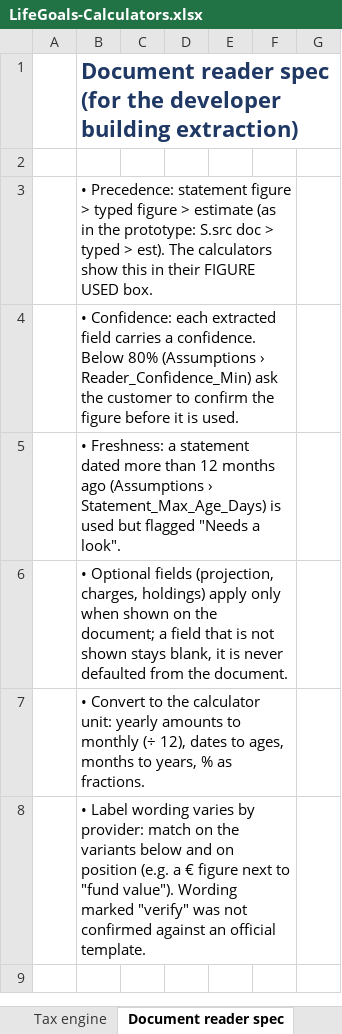
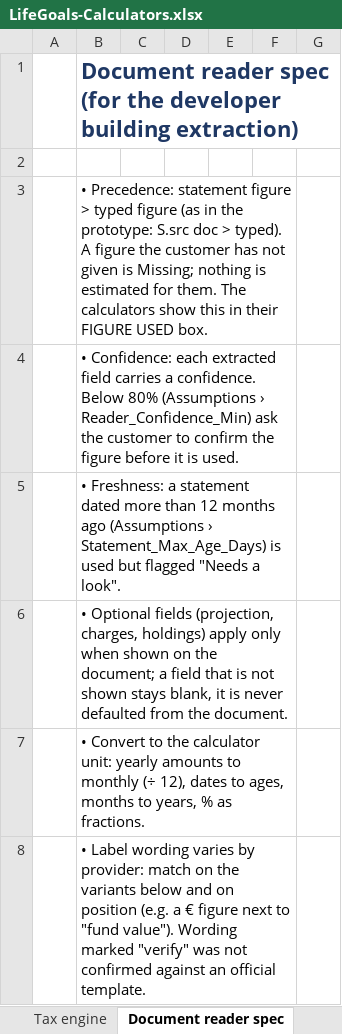
Before and after one commit to poojatirupati21-code/lifegoals-prototype, an Excel workbook: deliverables/LifeGoals-Calculators.xlsx, sheet Document reader spec, drawn as a sheet; only a part is shown; the shorter side is filled out with more unchanged rows; values as stored, in another font and other column widths than the file's, no borders; the diff names each change by its address in the sheet, - before the commit and + after, or states it on an @@ line.

```diff
--- a/deliverables/LifeGoals-Calculators.xlsx (sheet Document reader spec)
+++ b/deliverables/LifeGoals-Calculators.xlsx (sheet Document reader spec)
-B3: …typed figure > estimate (as in the prototype: S.src doc > typed > est). The calculators…
+B3: …typed figure (as in the prototype: S.src doc > typed). A figure the customer has not given is Missing; nothing is estimated for them. The calculators…
```
Also changed, not shown: 1 other file.
